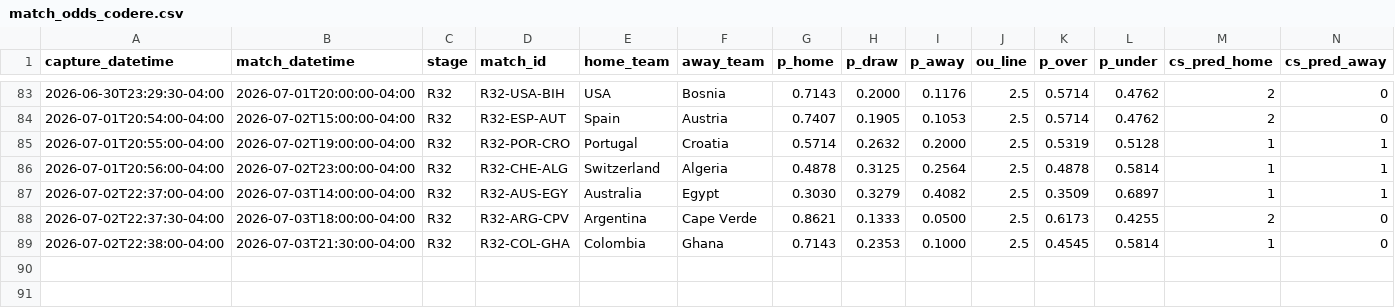
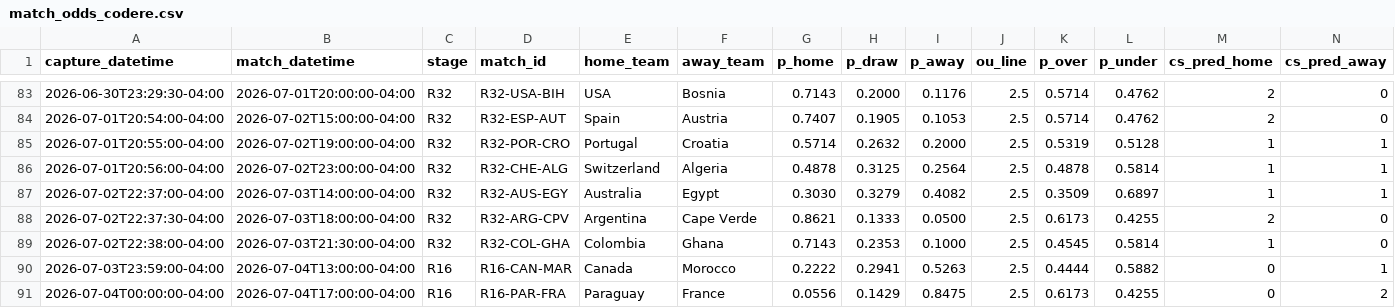
Before and after one commit to julianher/worldcup-2026-polla, a CSV file: data/match_odds_codere.csv, drawn as a sheet; only a part is shown, gaps mark what is left out; rows hold the shown columns only; the diff names each change by its address in the sheet, - before the commit and + after, or states it on an @@ line.

```diff
--- a/data/match_odds_codere.csv
+++ b/data/match_odds_codere.csv
+row 90: 2026-07-03T23:59:00-04:00 | 2026-07-04T13:00:00-04:00 | R16 | R16-CAN-MAR | Canada | Morocco | 0.2222 | 0.2941 | 0.5263 | 2.5 | 0.4444 | 0.5882 | 0 | 1
+row 91: 2026-07-04T00:00:00-04:00 | 2026-07-04T17:00:00-04:00 | R16 | R16-PAR-FRA | Paraguay | France | 0.0556 | 0.1429 | 0.8475 | 2.5 | 0.6173 | 0.4255 | 0 | 2
```
Also changed, not shown: data/match_odds_polymarket.csv, 4 other files.
